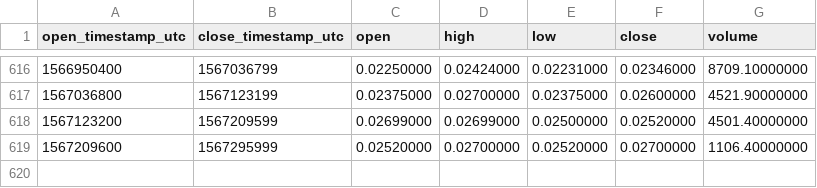
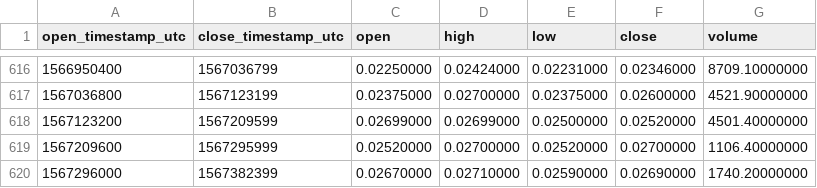
Before and after one commit to cryptobigbro/binance-NEBLBNB, a CSV file: binance-NEBLBNB-1d.csv, drawn as a sheet; only a part is shown, gaps mark what is left out; the diff names each change by its address in the sheet, - before the commit and + after, or states it on an @@ line.

Commit message:
Update OHLCV data.

```diff
--- a/binance-NEBLBNB-1d.csv
+++ b/binance-NEBLBNB-1d.csv
+row 620: 1567296000 | 1567382399 | 0.02670000 | 0.02710000 | 0.02590000 | 0.02690000 | 1740.20000000
```
Also changed, not shown: 1 other file.
